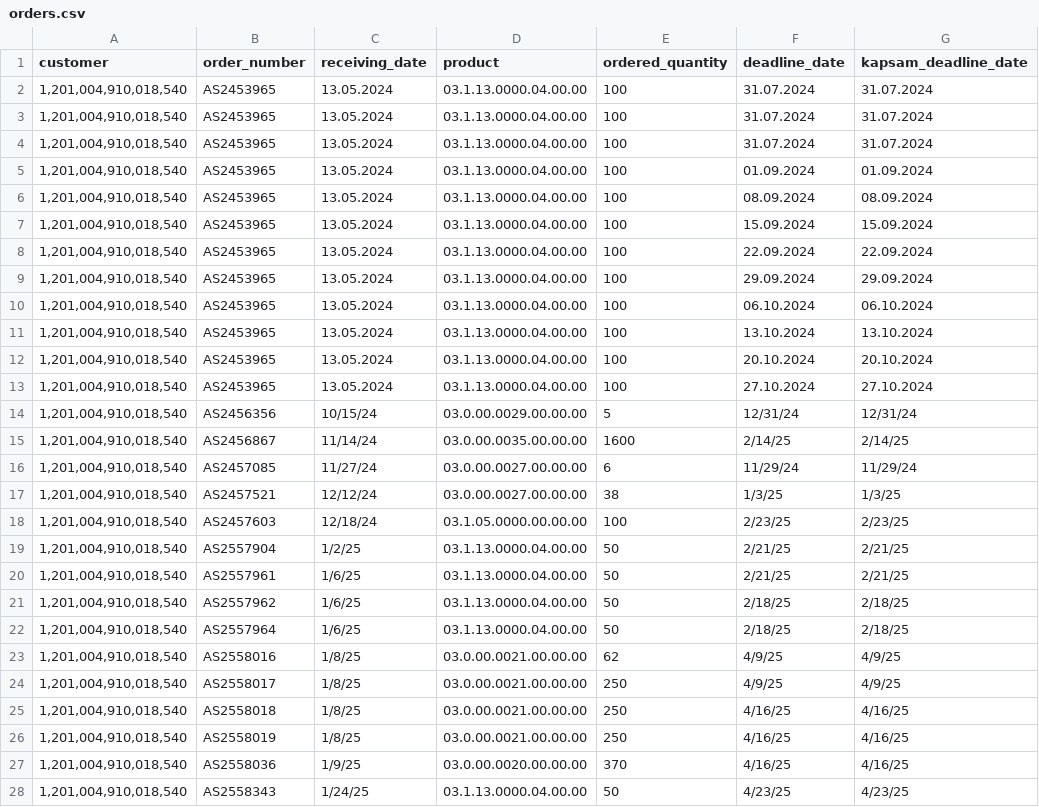
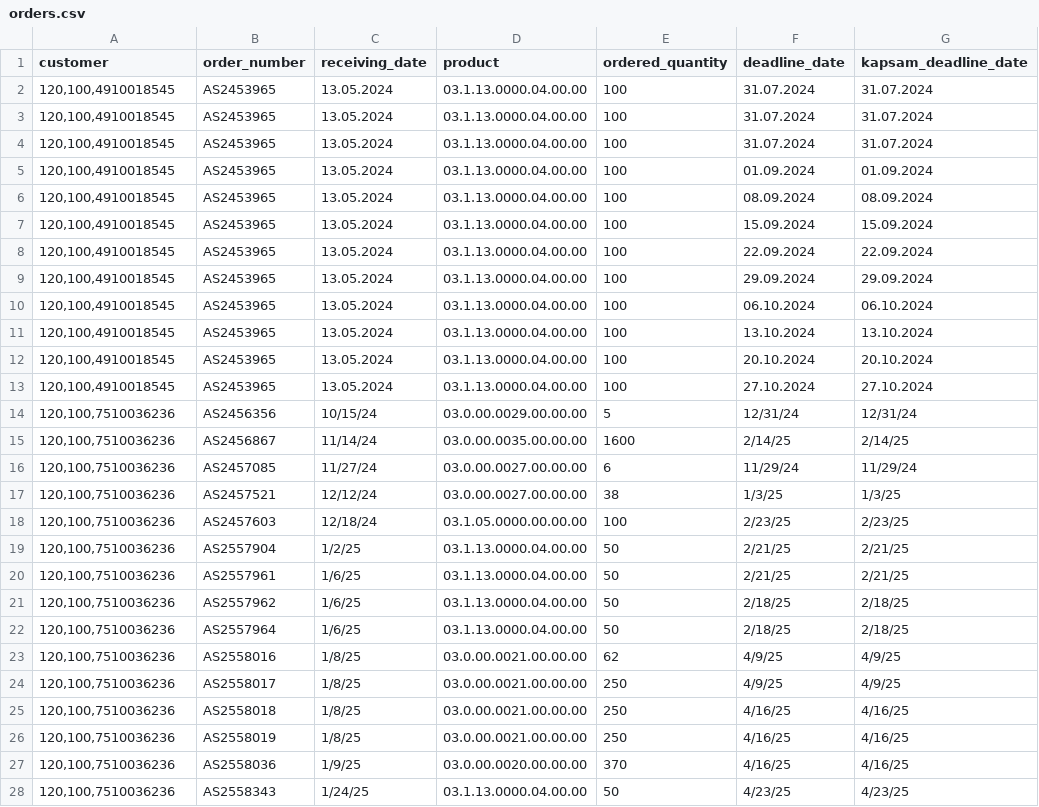
Before and after one commit to yigtkaya/erp-system, a CSV file: orders.csv, drawn as a sheet; only a part is shown; the diff covers the shown part only.

Commit message:
Enhance order loading script with robust product creation and detailed reporting
- Modify load_orders script to automatically create missing products
- Add comprehensive error handling and product creation for unknown product codes
- Implement detailed reporting for order processing, including:
  * Total CSV lines processed
  * Empty lines skipped
  * New products created
  * Orders with multiple lines
- Improve customer code cleaning to handle comma-separated formats
- Add MaxValueValidator to multicode field in Product model

```diff
--- a/orders.csv
+++ b/orders.csv
@@ -1,28 +1,28 @@
 customer,order_number,receiving_date,product,ordered_quantity,deadline_date,kapsam_deadline_date
-"1,201,004,910,018,540",AS2453965,13.05.2024,03.1.13.0000.04.00.00,100,31.07.2024,31.07.2024
-"1,201,004,910,018,540",AS2453965,13.05.2024,03.1.13.0000.04.00.00,100,31.07.2024,31.07.2024
-"1,201,004,910,018,540",AS2453965,13.05.2024,03.1.13.0000.04.00.00,100,31.07.2024,31.07.2024
-"1,201,004,910,018,540",AS2453965,13.05.2024,03.1.13.0000.04.00.00,100,01.09.2024,01.09.2024
-"1,201,004,910,018,540",AS2453965,13.05.2024,03.1.13.0000.04.00.00,100,08.09.2024,08.09.2024
-"1,201,004,910,018,540",AS2453965,13.05.2024,03.1.13.0000.04.00.00,100,15.09.2024,15.09.2024
-"1,201,004,910,018,540",AS2453965,13.05.2024,03.1.13.0000.04.00.00,100,22.09.2024,22.09.2024
-"1,201,004,910,018,540",AS2453965,13.05.2024,03.1.13.0000.04.00.00,100,29.09.2024,29.09.2024
-"1,201,004,910,018,540",AS2453965,13.05.2024,03.1.13.0000.04.00.00,100,06.10.2024,06.10.2024
-"1,201,004,910,018,540",AS2453965,13.05.2024,03.1.13.0000.04.00.00,100,13.10.2024,13.10.2024
-"1,201,004,910,018,540",AS2453965,13.05.2024,03.1.13.0000.04.00.00,100,20.10.2024,20.10.2024
-"1,201,004,910,018,540",AS2453965,13.05.2024,03.1.13.0000.04.00.00,100,27.10.2024,27.10.2024
-"1,201,004,910,018,540",AS2456356,10/15/24,03.0.00.0029.00.00.00,5,12/31/24,12/31/24
-"1,201,004,910,018,540",AS2456867,11/14/24,03.0.00.0035.00.00.00,1600,2/14/25,2/14/25
-"1,201,004,910,018,540",AS2457085,11/27/24,03.0.00.0027.00.00.00,6,11/29/24,11/29/24
-"1,201,004,910,018,540",AS2457521,12/12/24,03.0.00.0027.00.00.00,38,1/3/25,1/3/25
-"1,201,004,910,018,540",AS2457603,12/18/24,03.1.05.0000.00.00.00,100,2/23/25,2/23/25
-"1,201,004,910,018,540",AS2557904,1/2/25,03.1.13.0000.04.00.00,50,2/21/25,2/21/25
-"1,201,004,910,018,540",AS2557961,1/6/25,03.1.13.0000.04.00.00,50,2/21/25,2/21/25
-"1,201,004,910,018,540",AS2557962,1/6/25,03.1.13.0000.04.00.00,50,2/18/25,2/18/25
-"1,201,004,910,018,540",AS2557964,1/6/25,03.1.13.0000.04.00.00,50,2/18/25,2/18/25
-"1,201,004,910,018,540",AS2558016,1/8/25,03.0.00.0021.00.00.00,62,4/9/25,4/9/25
-"1,201,004,910,018,540",AS2558017,1/8/25,03.0.00.0021.00.00.00,250,4/9/25,4/9/25
-"1,201,004,910,018,540",AS2558018,1/8/25,03.0.00.0021.00.00.00,250,4/16/25,4/16/25
-"1,201,004,910,018,540",AS2558019,1/8/25,03.0.00.0021.00.00.00,250,4/16/25,4/16/25
-"1,201,004,910,018,540",AS2558036,1/9/25,03.0.00.0020.00.00.00,370,4/16/25,4/16/25
-"1,201,004,910,018,540",AS2558343,1/24/25,03.1.13.0000.04.00.00,50,4/23/25,4/23/25
+"120,100,4910018545",AS2453965,13.05.2024,03.1.13.0000.04.00.00,100,31.07.2024,31.07.2024
+"120,100,4910018545",AS2453965,13.05.2024,03.1.13.0000.04.00.00,100,31.07.2024,31.07.2024
+"120,100,4910018545",AS2453965,13.05.2024,03.1.13.0000.04.00.00,100,31.07.2024,31.07.2024
+"120,100,4910018545",AS2453965,13.05.2024,03.1.13.0000.04.00.00,100,01.09.2024,01.09.2024
+"120,100,4910018545",AS2453965,13.05.2024,03.1.13.0000.04.00.00,100,08.09.2024,08.09.2024
+"120,100,4910018545",AS2453965,13.05.2024,03.1.13.0000.04.00.00,100,15.09.2024,15.09.2024
+"120,100,4910018545",AS2453965,13.05.2024,03.1.13.0000.04.00.00,100,22.09.2024,22.09.2024
+"120,100,4910018545",AS2453965,13.05.2024,03.1.13.0000.04.00.00,100,29.09.2024,29.09.2024
+"120,100,4910018545",AS2453965,13.05.2024,03.1.13.0000.04.00.00,100,06.10.2024,06.10.2024
+"120,100,4910018545",AS2453965,13.05.2024,03.1.13.0000.04.00.00,100,13.10.2024,13.10.2024
+"120,100,4910018545",AS2453965,13.05.2024,03.1.13.0000.04.00.00,100,20.10.2024,20.10.2024
+"120,100,4910018545",AS2453965,13.05.2024,03.1.13.0000.04.00.00,100,27.10.2024,27.10.2024
+"120,100,7510036236",AS2456356,10/15/24,03.0.00.0029.00.00.00,5,12/31/24,12/31/24
+"120,100,7510036236",AS2456867,11/14/24,03.0.00.0035.00.00.00,1600,2/14/25,2/14/25
+"120,100,7510036236",AS2457085,11/27/24,03.0.00.0027.00.00.00,6,11/29/24,11/29/24
+"120,100,7510036236",AS2457521,12/12/24,03.0.00.0027.00.00.00,38,1/3/25,1/3/25
+"120,100,7510036236",AS2457603,12/18/24,03.1.05.0000.00.00.00,100,2/23/25,2/23/25
+"120,100,7510036236",AS2557904,1/2/25,03.1.13.0000.04.00.00,50,2/21/25,2/21/25
+"120,100,7510036236",AS2557961,1/6/25,03.1.13.0000.04.00.00,50,2/21/25,2/21/25
+"120,100,7510036236",AS2557962,1/6/25,03.1.13.0000.04.00.00,50,2/18/25,2/18/25
+"120,100,7510036236",AS2557964,1/6/25,03.1.13.0000.04.00.00,50,2/18/25,2/18/25
+"120,100,7510036236",AS2558016,1/8/25,03.0.00.0021.00.00.00,62,4/9/25,4/9/25
+"120,100,7510036236",AS2558017,1/8/25,03.0.00.0021.00.00.00,250,4/9/25,4/9/25
+"120,100,7510036236",AS2558018,1/8/25,03.0.00.0021.00.00.00,250,4/16/25,4/16/25
+"120,100,7510036236",AS2558019,1/8/25,03.0.00.0021.00.00.00,250,4/16/25,4/16/25
+"120,100,7510036236",AS2558036,1/9/25,03.0.00.0020.00.00.00,370,4/16/25,4/16/25
+"120,100,7510036236",AS2558343,1/24/25,03.1.13.0000.04.00.00,50,4/23/25,4/23/25
```
Also changed, not shown: 59 edited cells elsewhere in this file, 2 other files.
